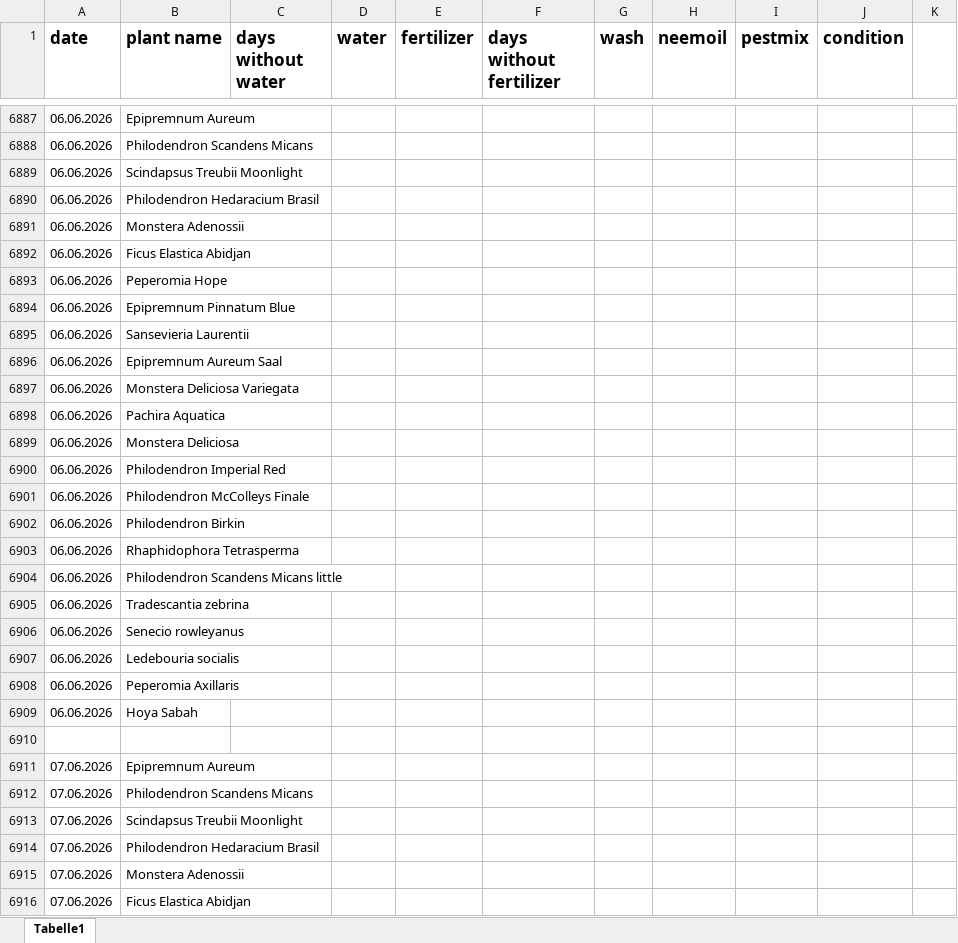
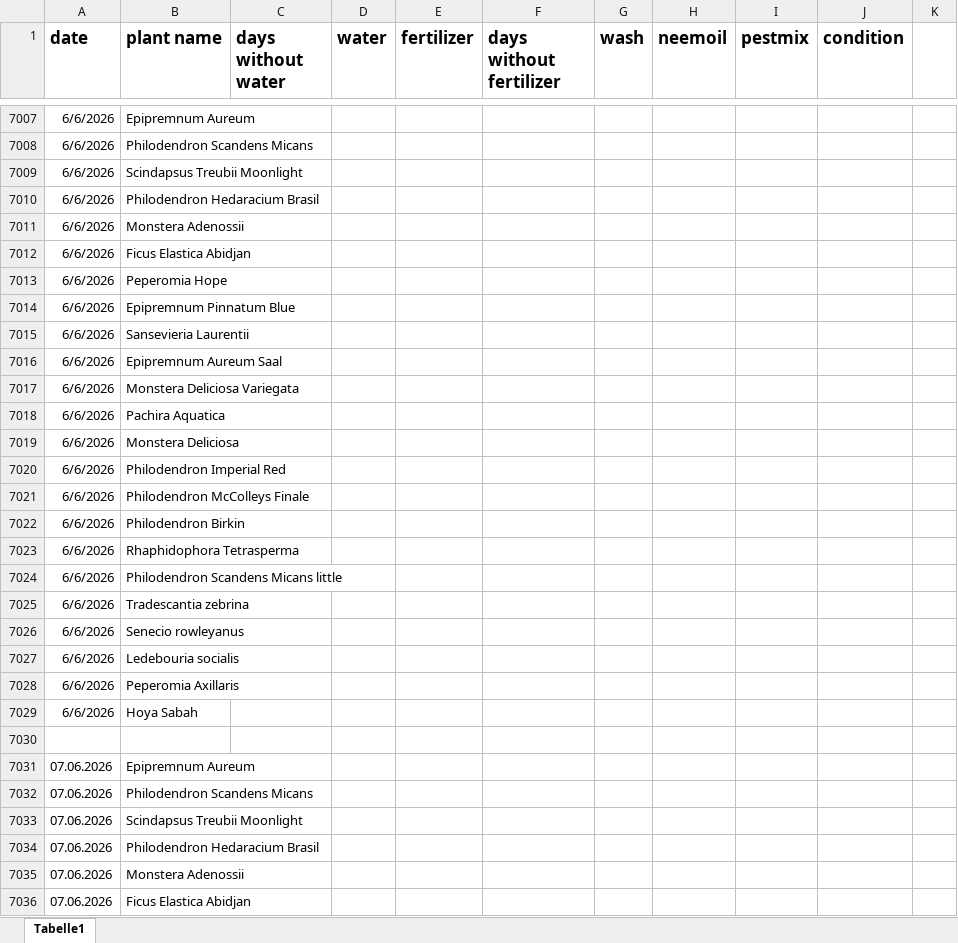
Before and after one commit to Iakithega/blumn, an Excel workbook: data/blumen_data.xlsx, sheet Tabelle1, drawn as a sheet; only a part is shown, gaps mark what is left out; values as stored, in another font and other column widths than the file's, no borders; addresses are those after the commit; the diff covers the shown part only; the diff names each change by its address in the sheet, - before the commit and + after, or states it on an @@ line.

```diff
--- a/data/blumen_data.xlsx (sheet Tabelle1)
+++ b/data/blumen_data.xlsx (sheet Tabelle1)
-A7007:A7029 (date): 06.06.2026
+A7007:A7029 (date): 6/6/2026
```
Also changed, not shown: 240 added rows elsewhere in this sheet.
